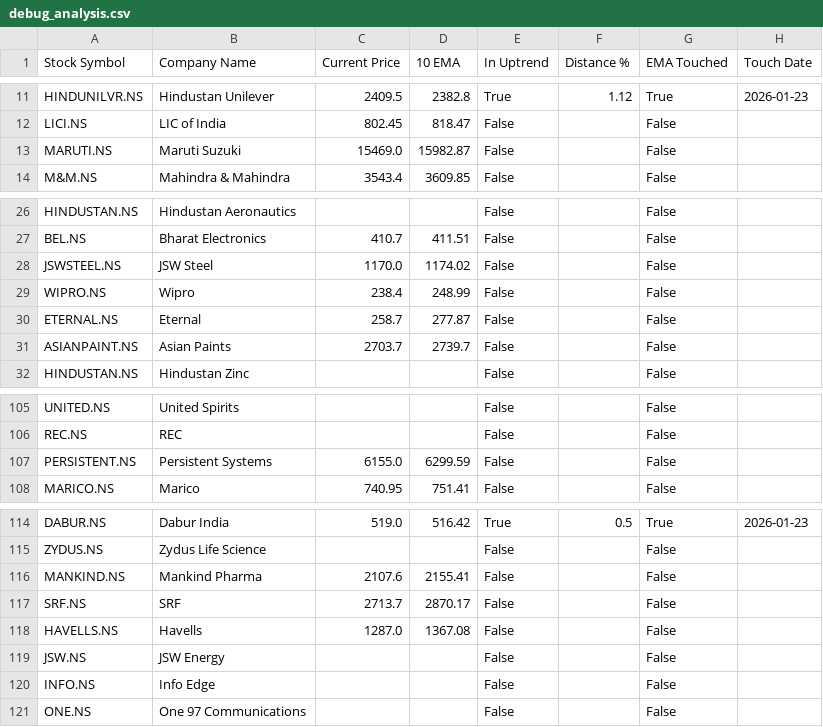
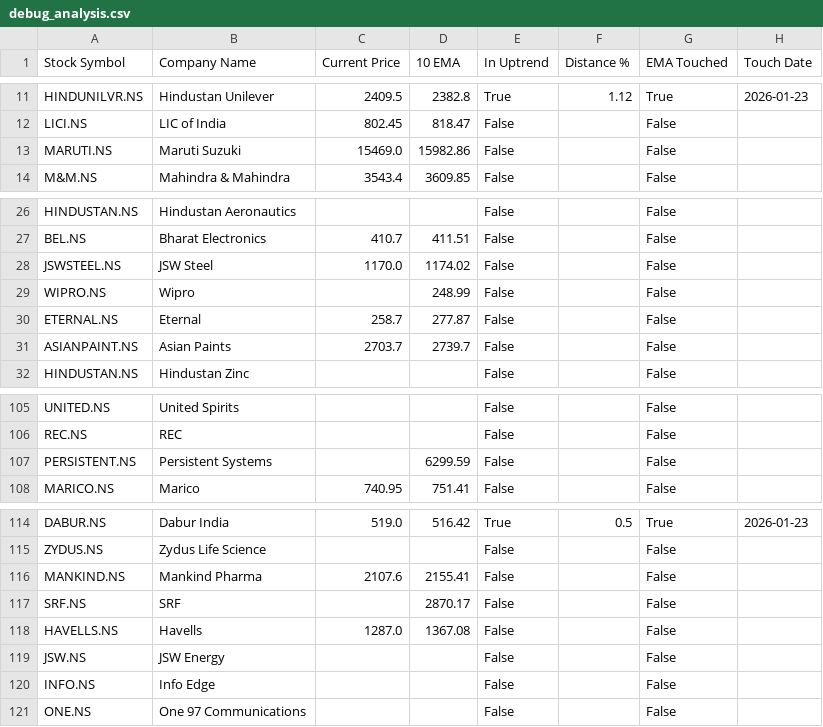
Before and after one commit to ashishbhagat2/ema-screener, a CSV file: debug_analysis.csv, drawn as a sheet; only a part is shown, gaps mark what is left out; the diff names each change by its address in the sheet, - before the commit and + after, or states it on an @@ line.

```diff
--- a/debug_analysis.csv
+++ b/debug_analysis.csv
-D13 (10 EMA): 15982.87
+D13 (10 EMA): 15982.86
-C29 (Current Price): 238.4
+C29 (Current Price): (empty)
-C107 (Current Price): 6155.0
+C107 (Current Price): (empty)
-C117 (Current Price): 2713.7
+C117 (Current Price): (empty)
```
Also changed, not shown: ema_screener_results.csv.
